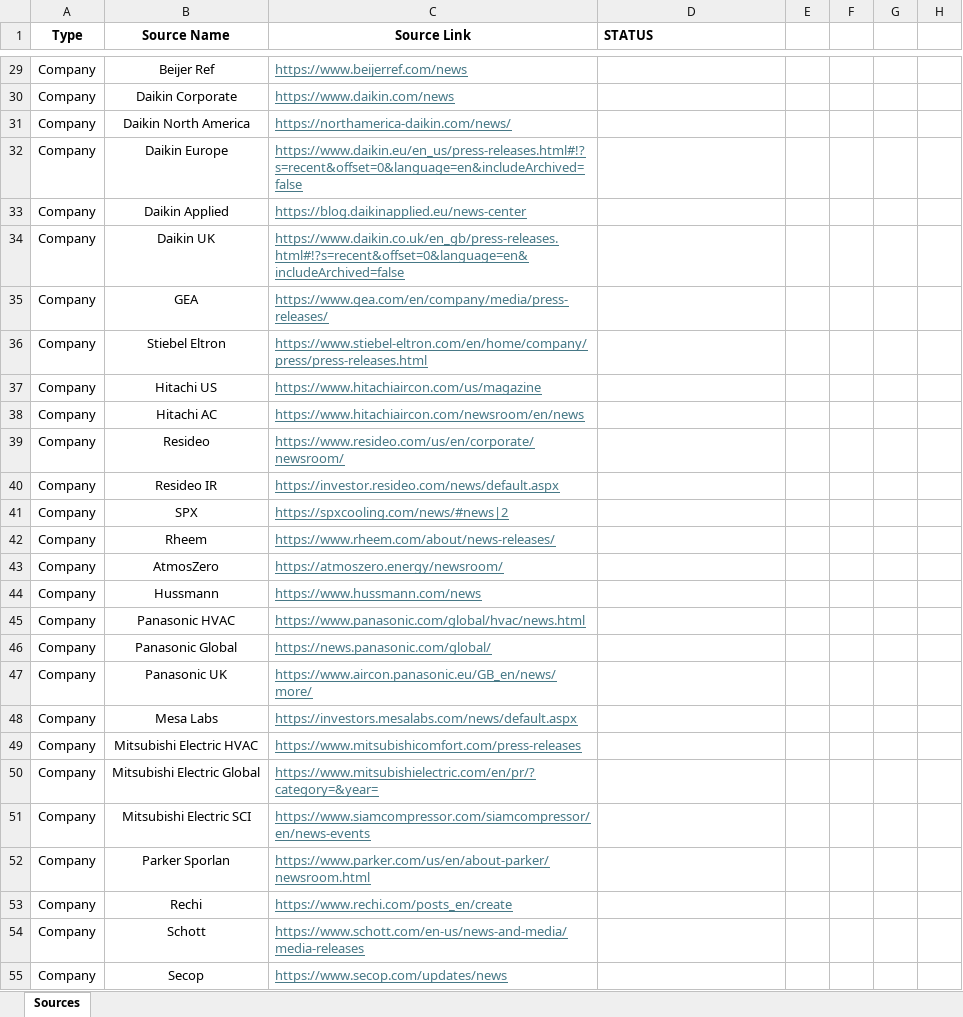
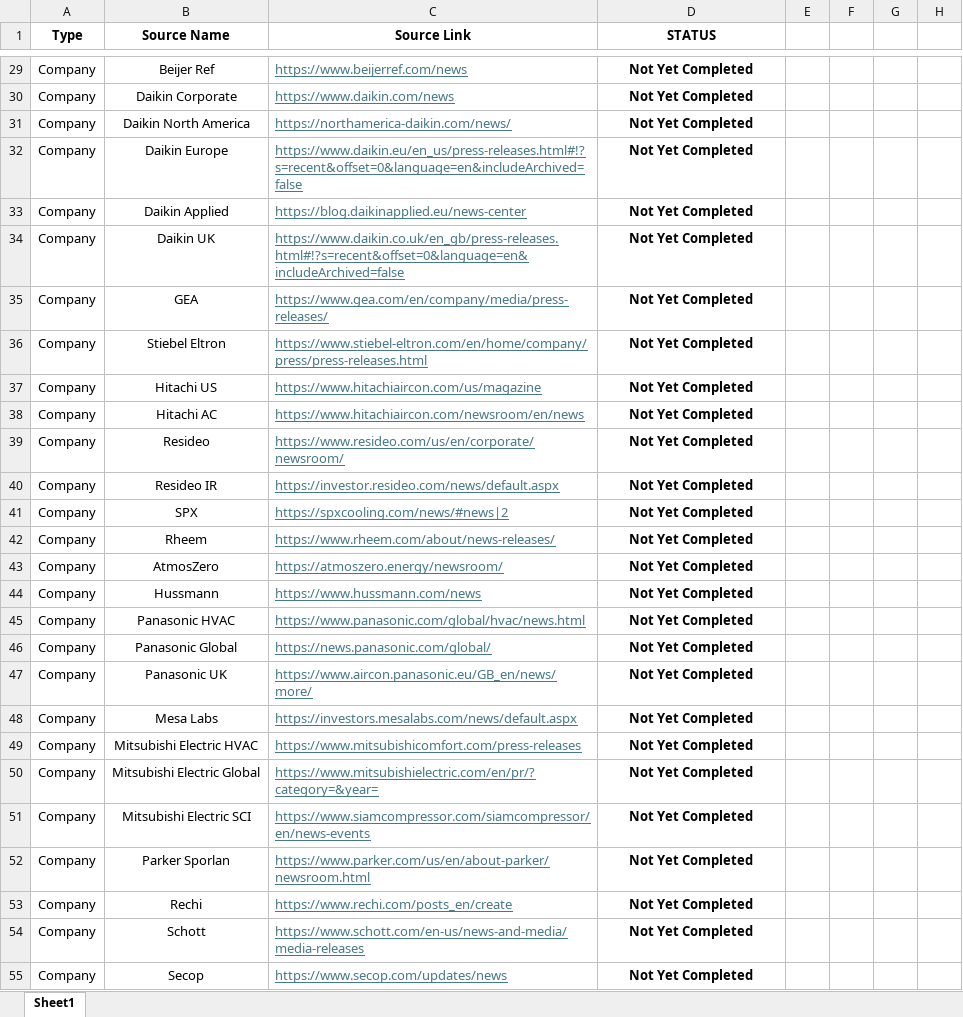
Before and after one commit to ivan-sanjuan/HVAC_News_Scraper, an Excel workbook: assets/Sources.xlsx, sheet Sheet1, drawn as a sheet; only a part is shown, gaps mark what is left out; values as stored, in another font and other column widths than the file's, no borders; conditional formats not drawn; the diff covers the shown part only; the diff names each change by its address in the sheet, - before the commit and + after, or states it on an @@ line.

```diff
--- a/assets/Sources.xlsx (sheet Sheet1)
+++ b/assets/Sources.xlsx (sheet Sheet1)
-sheet tab: Sources
+sheet tab: Sheet1
-D1 alignment: left
+D1 alignment: center
-D29:D55 (STATUS): (empty)
+D29:D55 (STATUS): Not Yet Completed
```
Also changed, not shown: 79 edited cells and cell formats elsewhere in this sheet, 12 other files.
